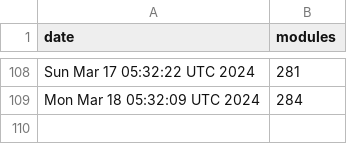
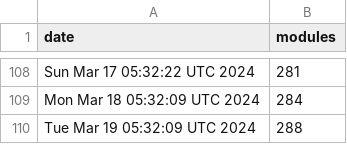
Before and after one commit to jpadams/daggerverse-stats, a CSV file: data.csv, drawn as a sheet; only a part is shown, gaps mark what is left out.

```diff
--- a/data.csv
+++ b/data.csv
@@ -109 +109,2 @@ Sun Mar 17 05:32:22 UTC 2024,281
 Mon Mar 18 05:32:09 UTC 2024,284
+Tue Mar 19 05:32:09 UTC 2024,288
```
Also changed, not shown: 1 other file.
